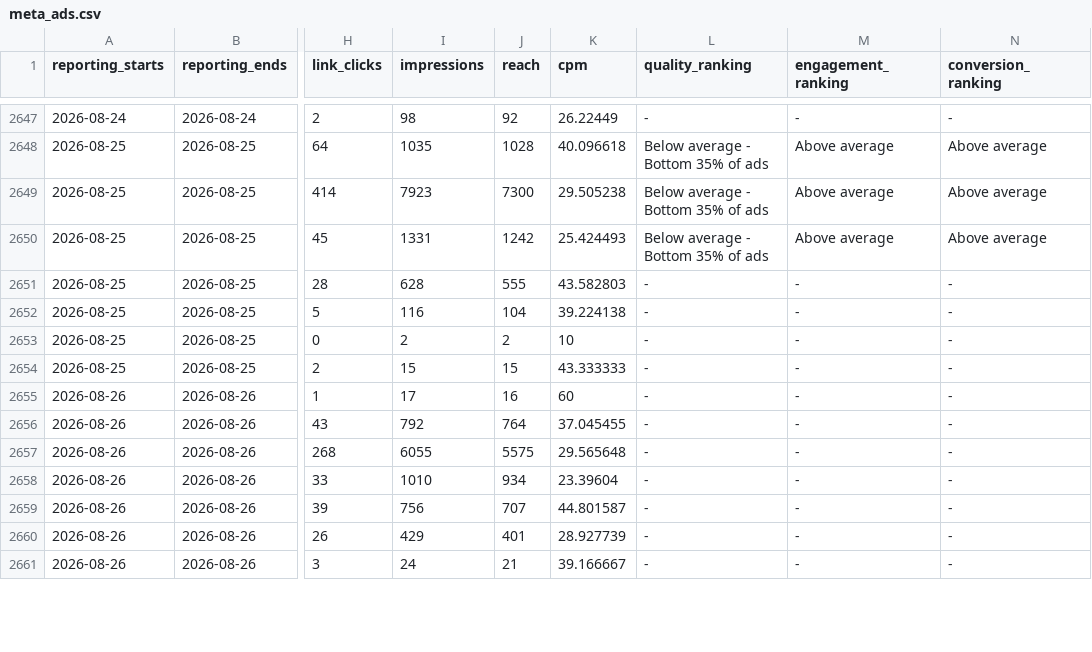
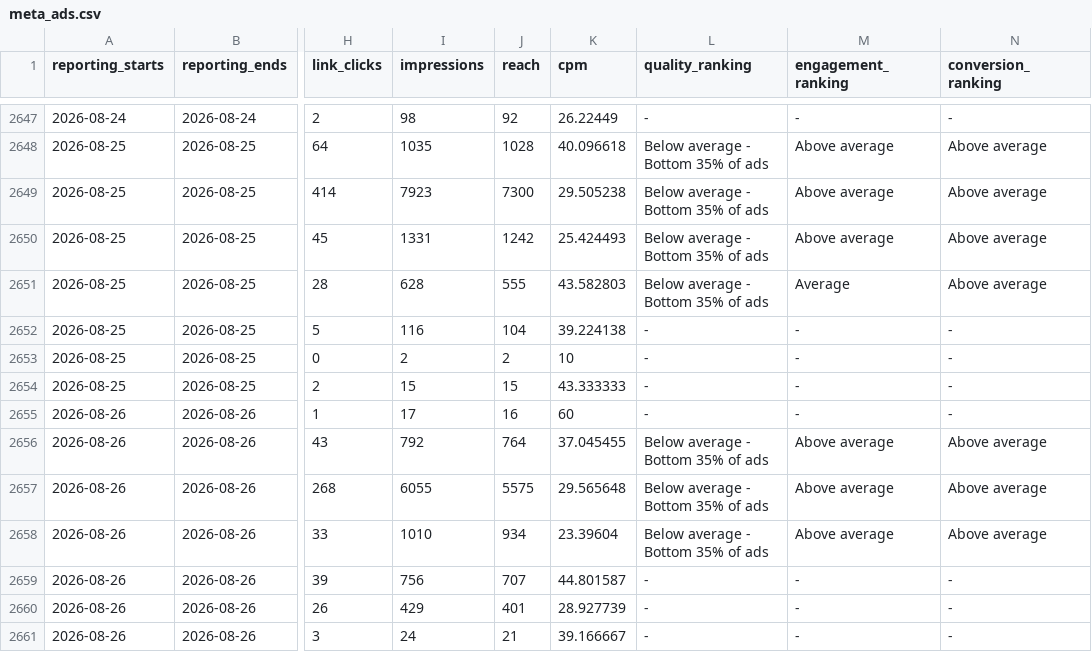
Before and after one commit to Sornphert/Movexercise8-analytics, a CSV file: data/meta_ads.csv, drawn as a sheet; only a part is shown, gaps mark what is left out; the diff covers the shown part only; the diff names each change by its address in the sheet, - before the commit and + after, or states it on an @@ line.

```diff
--- a/data/meta_ads.csv
+++ b/data/meta_ads.csv
-L2651 (quality_ranking): -
+L2651 (quality_ranking): Below average - Bottom 35% of ads
-M2651 (engagement_ranking): -
+M2651 (engagement_ranking): Average
-N2651 (conversion_ranking): -
+N2651 (conversion_ranking): Above average
-L2656:L2658 (quality_ranking): -
+L2656:L2658 (quality_ranking): Below average - Bottom 35% of ads
-M2656:M2658 (engagement_ranking): -
+M2656:M2658 (engagement_ranking): Above average
-N2656:N2658 (conversion_ranking): -
+N2656:N2658 (conversion_ranking): Above average
```
Also changed, not shown: 7 added rows and 47 edited cells elsewhere in this file, data/meta_ad_creatives.csv, 1 other file.
